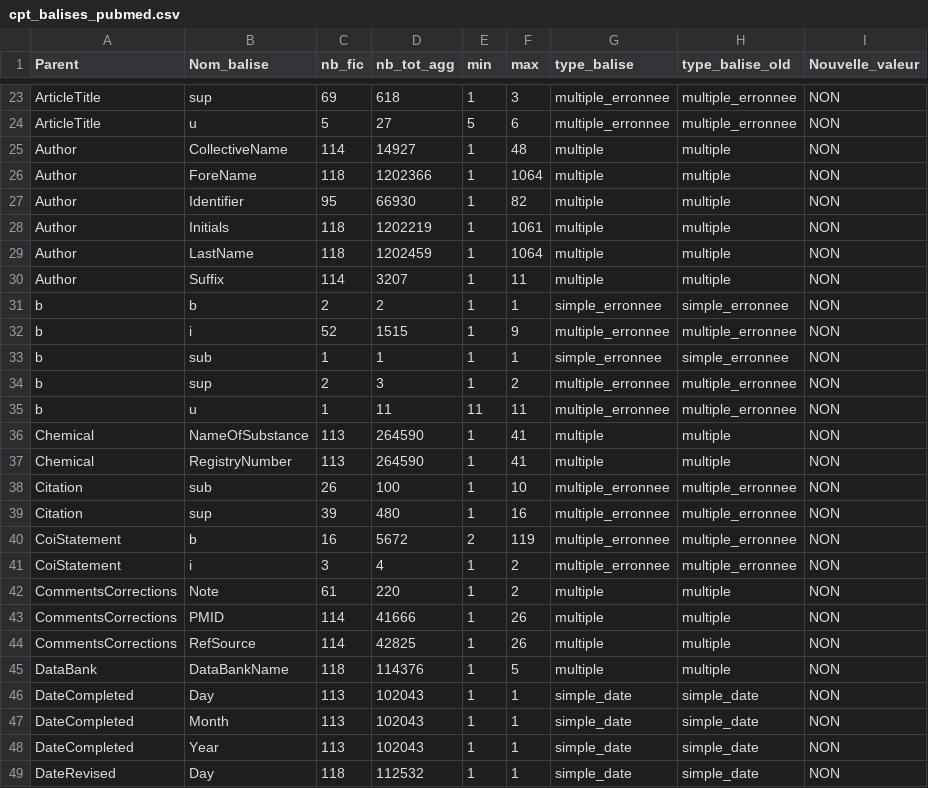
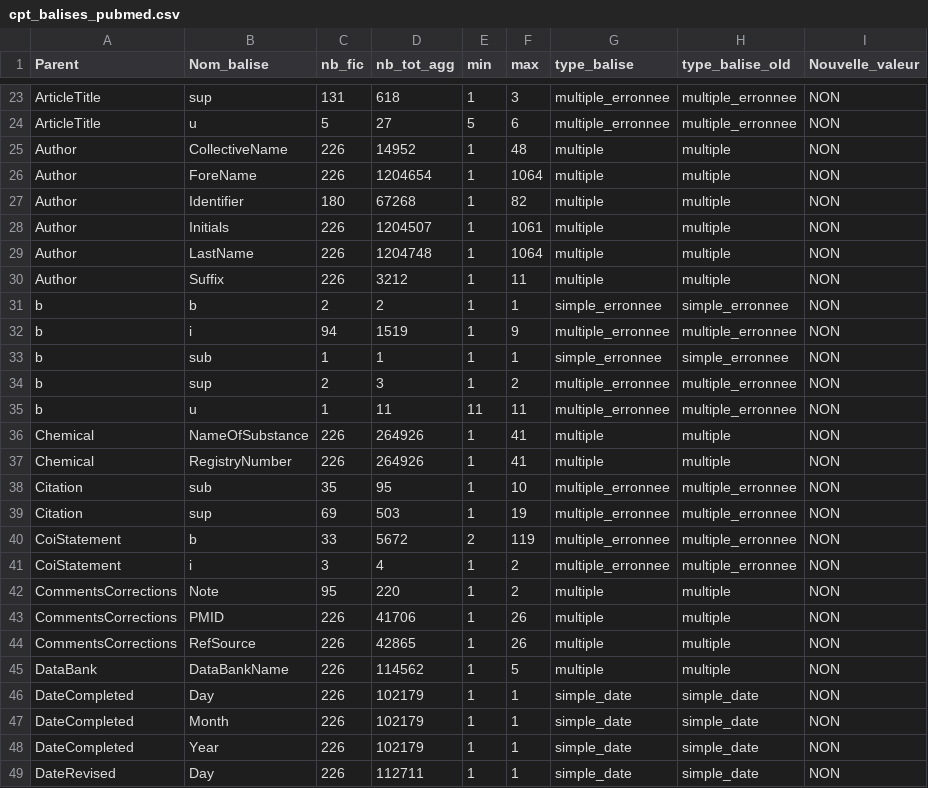
Before and after one commit to berthetclement/inca, a CSV file: Prod/Output/ref_comptage/cpt_balises_pubmed.csv, drawn as a sheet; only a part is shown, gaps mark what is left out; the diff covers the shown part only.

```diff
--- a/Prod/Output/ref_comptage/cpt_balises_pubmed.csv
+++ b/Prod/Output/ref_comptage/cpt_balises_pubmed.csv
@@ -23,11 +23,11 @@
-"ArticleTitle";"sup";69;618;1;3;"multiple_erronnee";"multiple_erronnee";"NON"
+"ArticleTitle";"sup";131;618;1;3;"multiple_erronnee";"multiple_erronnee";"NON"
 "ArticleTitle";"u";5;27;5;6;"multiple_erronnee";"multiple_erronnee";"NON"
-"Author";"CollectiveName";114;14927;1;48;"multiple";"multiple";"NON"
-"Author";"ForeName";118;1202366;1;1064;"multiple";"multiple";"NON"
-"Author";"Identifier";95;66930;1;82;"multiple";"multiple";"NON"
-"Author";"Initials";118;1202219;1;1061;"multiple";"multiple";"NON"
-"Author";"LastName";118;1202459;1;1064;"multiple";"multiple";"NON"
-"Author";"Suffix";114;3207;1;11;"multiple";"multiple";"NON"
+"Author";"CollectiveName";226;14952;1;48;"multiple";"multiple";"NON"
+"Author";"ForeName";226;1204654;1;1064;"multiple";"multiple";"NON"
+"Author";"Identifier";180;67268;1;82;"multiple";"multiple";"NON"
+"Author";"Initials";226;1204507;1;1061;"multiple";"multiple";"NON"
+"Author";"LastName";226;1204748;1;1064;"multiple";"multiple";"NON"
+"Author";"Suffix";226;3212;1;11;"multiple";"multiple";"NON"
 "b";"b";2;2;1;1;"simple_erronnee";"simple_erronnee";"NON"
-"b";"i";52;1515;1;9;"multiple_erronnee";"multiple_erronnee";"NON"
+"b";"i";94;1519;1;9;"multiple_erronnee";"multiple_erronnee";"NON"
 "b";"sub";1;1;1;1;"simple_erronnee";"simple_erronnee";"NON"
@@ -35,15 +35,15 @@
 "b";"u";1;11;11;11;"multiple_erronnee";"multiple_erronnee";"NON"
-"Chemical";"NameOfSubstance";113;264590;1;41;"multiple";"multiple";"NON"
-"Chemical";"RegistryNumber";113;264590;1;41;"multiple";"multiple";"NON"
-"Citation";"sub";26;100;1;10;"multiple_erronnee";"multiple_erronnee";"NON"
-"Citation";"sup";39;480;1;16;"multiple_erronnee";"multiple_erronnee";"NON"
-"CoiStatement";"b";16;5672;2;119;"multiple_erronnee";"multiple_erronnee";"NON"
+"Chemical";"NameOfSubstance";226;264926;1;41;"multiple";"multiple";"NON"
+"Chemical";"RegistryNumber";226;264926;1;41;"multiple";"multiple";"NON"
+"Citation";"sub";35;95;1;10;"multiple_erronnee";"multiple_erronnee";"NON"
+"Citation";"sup";69;503;1;19;"multiple_erronnee";"multiple_erronnee";"NON"
+"CoiStatement";"b";33;5672;2;119;"multiple_erronnee";"multiple_erronnee";"NON"
 "CoiStatement";"i";3;4;1;2;"multiple_erronnee";"multiple_erronnee";"NON"
-"CommentsCorrections";"Note";61;220;1;2;"multiple";"multiple";"NON"
-"CommentsCorrections";"PMID";114;41666;1;26;"multiple";"multiple";"NON"
-"CommentsCorrections";"RefSource";114;42825;1;26;"multiple";"multiple";"NON"
-"DataBank";"DataBankName";118;114376;1;5;"multiple";"multiple";"NON"
-"DateCompleted";"Day";113;102043;1;1;"simple_date";"simple_date";"NON"
-"DateCompleted";"Month";113;102043;1;1;"simple_date";"simple_date";"NON"
-"DateCompleted";"Year";113;102043;1;1;"simple_date";"simple_date";"NON"
-"DateRevised";"Day";118;112532;1;1;"simple_date";"simple_date";"NON"
+"CommentsCorrections";"Note";95;220;1;2;"multiple";"multiple";"NON"
+"CommentsCorrections";"PMID";226;41706;1;26;"multiple";"multiple";"NON"
+"CommentsCorrections";"RefSource";226;42865;1;26;"multiple";"multiple";"NON"
+"DataBank";"DataBankName";226;114562;1;5;"multiple";"multiple";"NON"
+"DateCompleted";"Day";226;102179;1;1;"simple_date";"simple_date";"NON"
+"DateCompleted";"Month";226;102179;1;1;"simple_date";"simple_date";"NON"
+"DateCompleted";"Year";226;102179;1;1;"simple_date";"simple_date";"NON"
+"DateRevised";"Day";226;112711;1;1;"simple_date";"simple_date";"NON"
```
Also changed, not shown: 132 edited cells elsewhere in this file, 51 other files.
